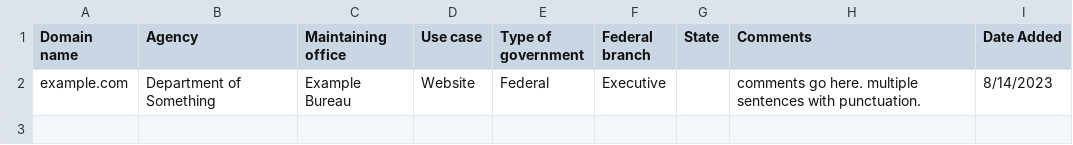
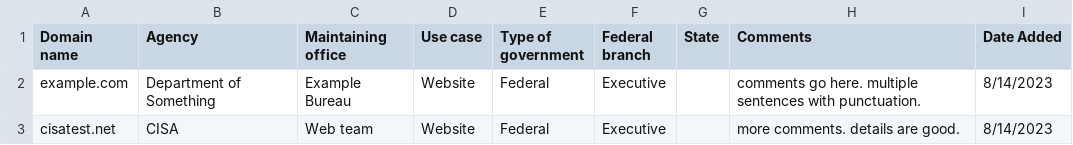
Before and after one commit to dawnpm/govt-urls, a CSV file: net-new_govt_urls.csv, drawn as a sheet; the diff names each change by its address in the sheet, - before the commit and + after, or states it on an @@ line.

Commit message:
Update net-new_govt_urls.csv

```diff
--- a/net-new_govt_urls.csv
+++ b/net-new_govt_urls.csv
+row 3: cisatest.net | CISA | Web team | Website | Federal | Executive |  | more comments. details are good. | 8/14/2023
```
